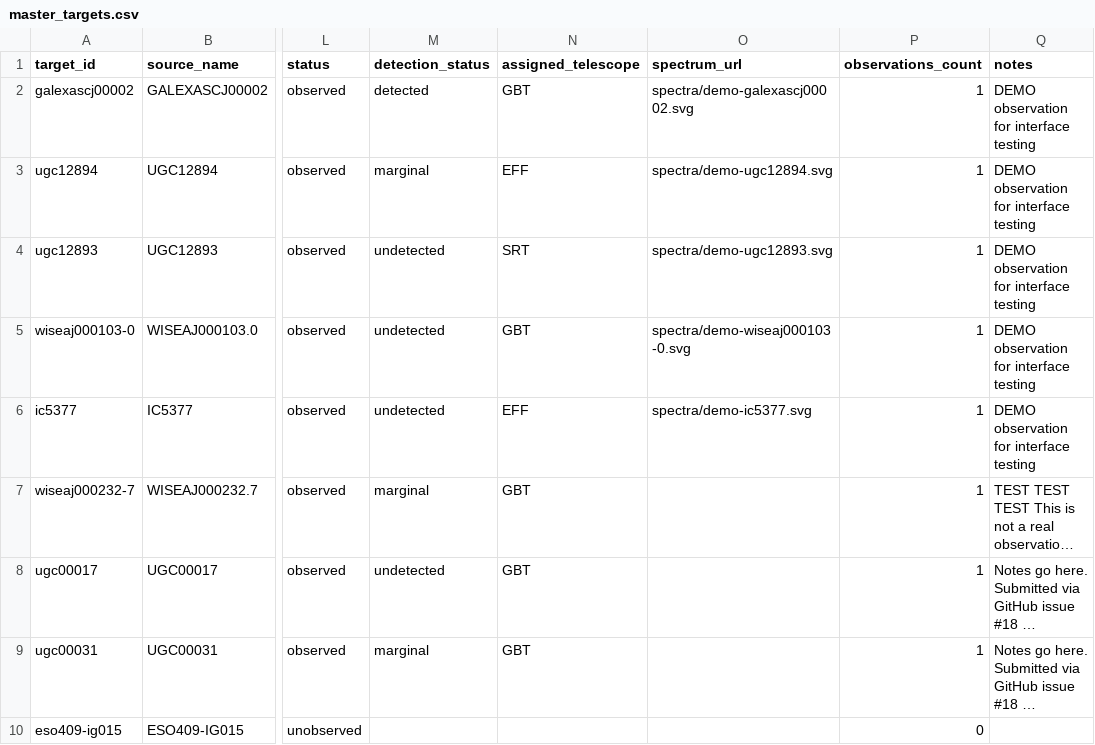
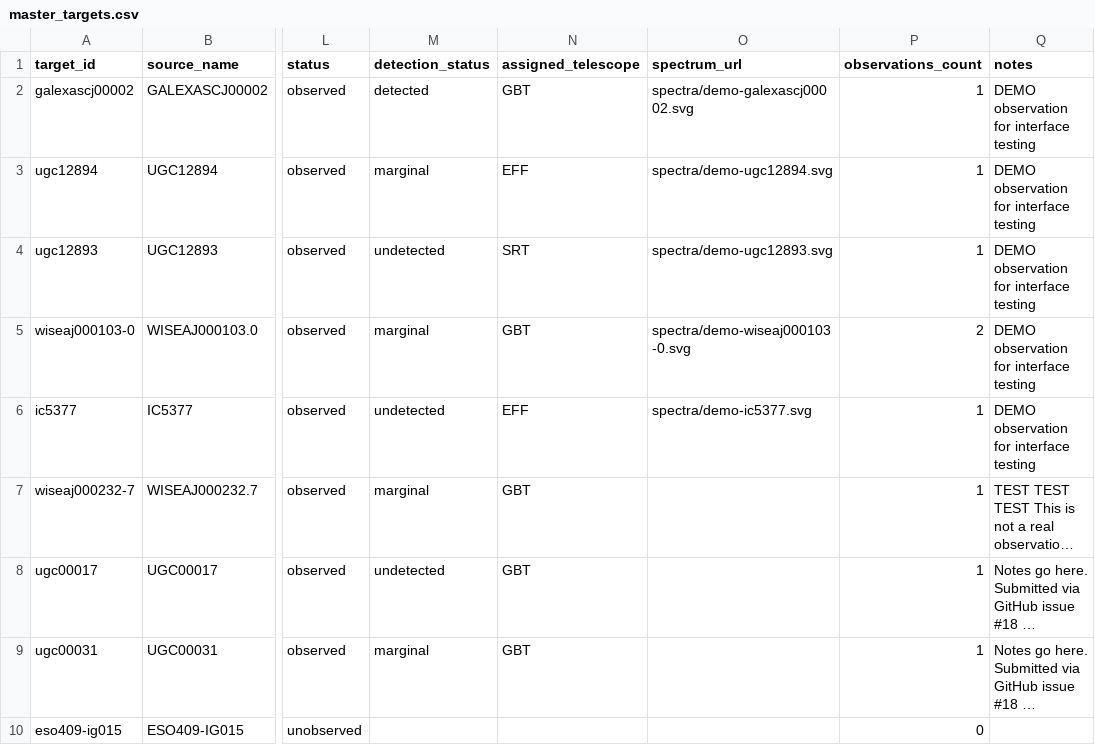
Before and after one commit to dpesce/ANCH0R, a CSV file: data/master_targets.csv, drawn as a sheet; only a part is shown, gaps mark what is left out; long unchanged cells end in …; the diff names each change by its address in the sheet, - before the commit and + after, or states it on an @@ line.

```diff
--- a/data/master_targets.csv
+++ b/data/master_targets.csv
-M5 (detection_status): undetected
+M5 (detection_status): marginal
-P5 (observations_count): 1
+P5 (observations_count): 2
```
Also changed, not shown: data/observations.csv, 1 other file.
